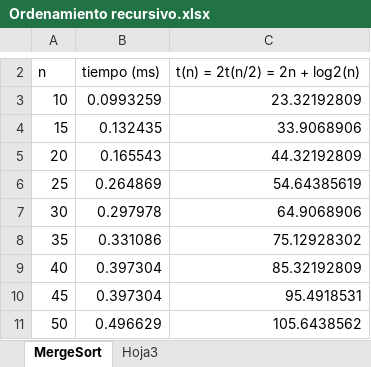
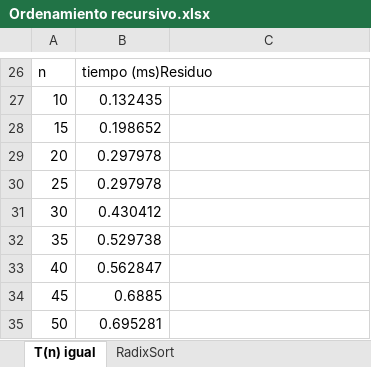
Before and after one commit to RayanSt/Ordenamiento-Recursivo, an Excel workbook: Ordenamiento recursivo.xlsx, sheet T(n) igual, drawn as a sheet; only a part is shown, gaps mark what is left out; values as stored, in another font and other column widths than the file's, no borders; charts and pictures not drawn; addresses are those after the commit; the diff covers the shown part only; the diff names each change by its address in the sheet, - before the commit and + after, or states it on an @@ line.

Commit message:
Add files via upload

```diff
--- a/Ordenamiento recursivo.xlsx (sheet T(n) igual)
+++ b/Ordenamiento recursivo.xlsx (sheet T(n) igual)
-sheet tab: MergeSort
+sheet tab: T(n) igual
-sheet tab: Hoja3
+sheet tab: RadixSort
-B26: tiempo (ms)
+B26: tiempo (ms)Residuo
-C26: t(n) = 2t(n/2) = 2n + log2(n)
+C26: (empty)
-B27: 0.0993259
+B27: 0.132435
-C27: 23.32192809
+C27: (empty)
-B28: 0.132435
+B28: 0.198652
-C28: 33.9068906
+C28: (empty)
-B29: 0.165543
+B29: 0.297978
-C29: 44.32192809
+C29: (empty)
-B30: 0.264869
+B30: 0.297978
-C30: 54.64385619
+C30: (empty)
-B31: 0.297978
+B31: 0.430412
-C31: 64.9068906
+C31: (empty)
-B32: 0.331086
+B32: 0.529738
-C32: 75.12928302
+C32: (empty)
-B33: 0.397304
+B33: 0.562847
-C33: 85.32192809
+C33: (empty)
-B34: 0.397304
+B34: 0.6885
-C34: 95.4918531
+C34: (empty)
-B35: 0.496629
+B35: 0.695281
-C35: 105.6438562
+C35: (empty)
```
Also changed, not shown: 24 added rows elsewhere in this sheet, sheet RadixSort, charts or pictures.
